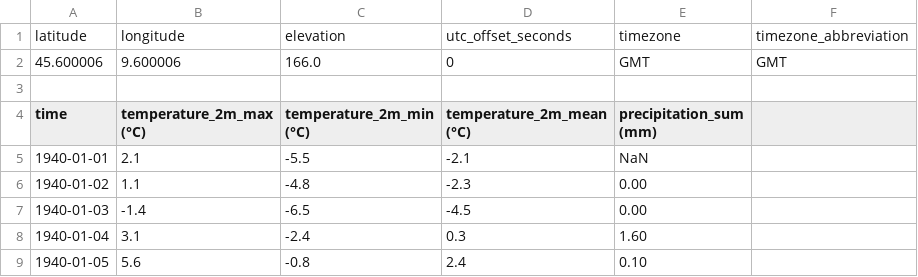
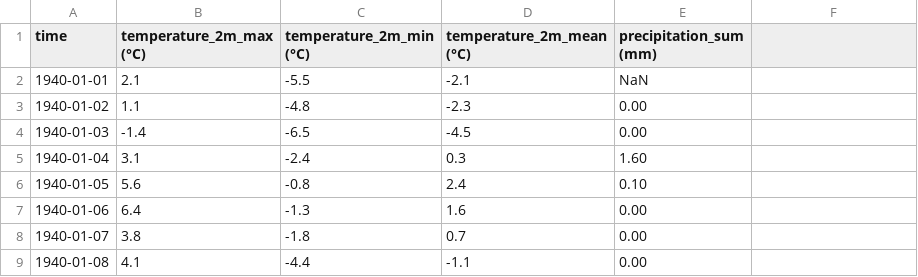
Before and after one commit to Favo02-unimi/visualizzazione-scientifica, a CSV file: data/historical_weather.csv, drawn as a sheet; only a part is shown; the shorter side is filled out with more unchanged rows.

```diff
--- a/data/historical_weather.csv
+++ b/data/historical_weather.csv
@@ -1,4 +1 @@
-latitude,longitude,elevation,utc_offset_seconds,timezone,timezone_abbreviation
-45.600006,9.600006,166.0,0,GMT,GMT
-
 time,temperature_2m_max (°C),temperature_2m_min (°C),temperature_2m_mean (°C),precipitation_sum (mm)
```
Also changed, not shown: 1 other file.
